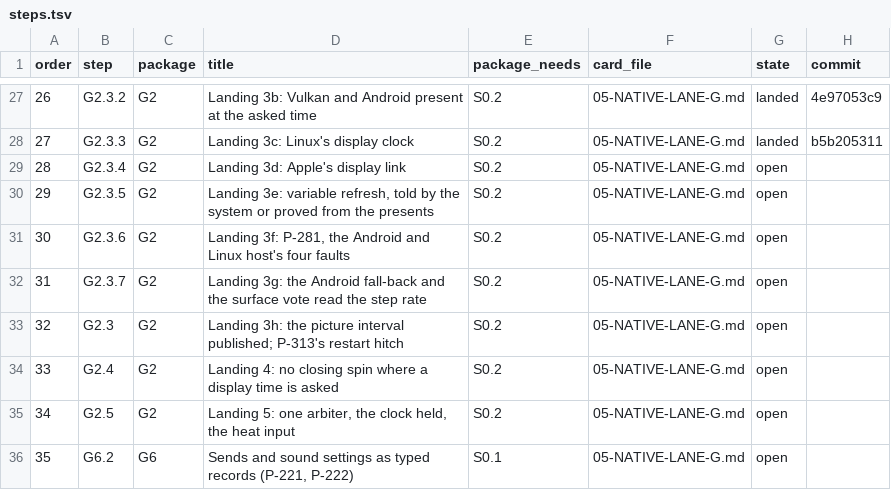
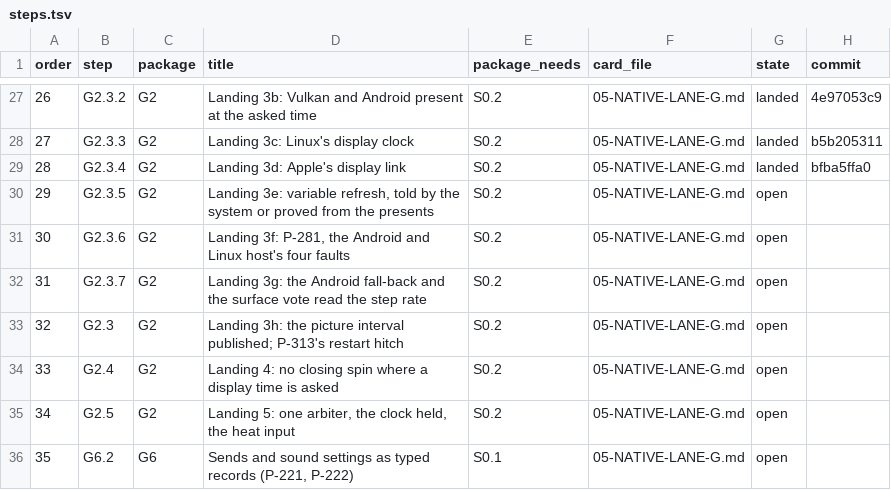
Before and after one commit to keepvaibin/nebula, a TSV file: docs/plan/native/steps.tsv, drawn as a sheet; only a part is shown, gaps mark what is left out.

Commit message:
Plan: step G2.3.4 landed
The step's code is bfba5ffa0.

```diff
--- a/docs/plan/native/steps.tsv
+++ b/docs/plan/native/steps.tsv
@@ -28,3 +28,3 @@ order	step	package	title	package_needs	card_file	state	commit
 27	G2.3.3	G2	Landing 3c: Linux's display clock	S0.2	05-NATIVE-LANE-G.md	landed	b5b205311
-28	G2.3.4	G2	Landing 3d: Apple's display link	S0.2	05-NATIVE-LANE-G.md	open	
+28	G2.3.4	G2	Landing 3d: Apple's display link	S0.2	05-NATIVE-LANE-G.md	landed	bfba5ffa0
 29	G2.3.5	G2	Landing 3e: variable refresh, told by the system or proved from the presents	S0.2	05-NATIVE-LANE-G.md	open	
```
